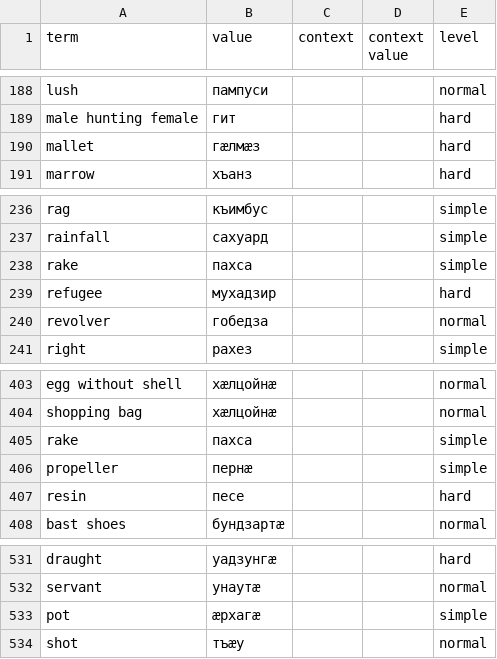
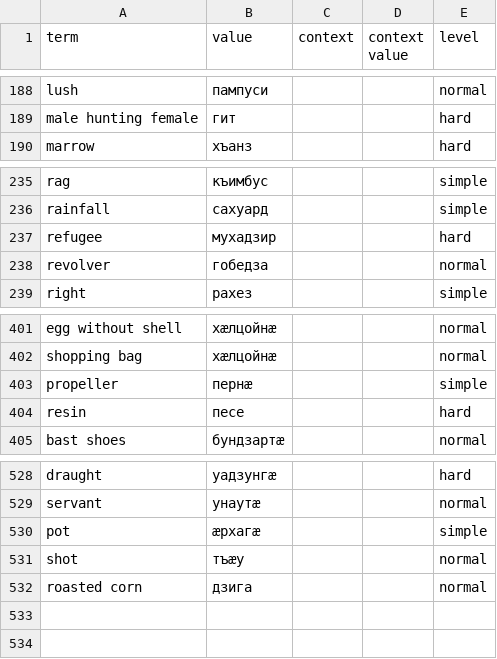
Before and after one commit to nmb10/sorat_translations, a CSV file: main/dig/misc_dig.csv, drawn as a sheet; only a part is shown, gaps mark what is left out.

```diff
--- a/main/dig/misc_dig.csv
+++ b/main/dig/misc_dig.csv
@@ -189,3 +189,2 @@ lush,пампуси,,,normal
 male hunting female,гит,,,hard
-mallet,гæлмæз,,,hard
 marrow,хъанз,,,hard
@@ -237,3 +236,2 @@ rag,къимбус,,,simple
 rainfall,сахуард,,,simple
-rake,пахса,,,simple
 refugee,мухадзир,,,hard
@@ -404,3 +402,2 @@ egg without shell,хæлцойнæ,,,normal
 shopping bag,хæлцойнæ,,,normal
-rake,пахса,,,simple
 propeller,пернæ,,,simple
@@ -534 +531,2 @@ pot,æрхагæ,,,simple
 shot,тъæу,,,normal
+roasted corn,дзига,,,normal
```
Also changed, not shown: main/dig/tools_dig.csv.
